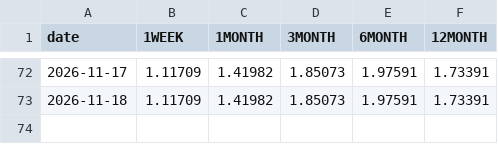
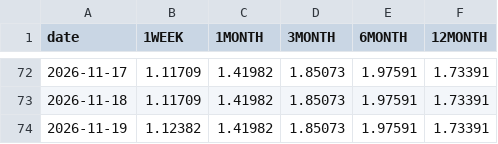
Before and after one commit to ryotaweave/tibor-teams-bot, a CSV file: state/history.csv, drawn as a sheet; only a part is shown, gaps mark what is left out; the diff names each change by its address in the sheet, - before the commit and + after, or states it on an @@ line.

```diff
--- a/state/history.csv
+++ b/state/history.csv
+row 74: 2026-11-19 | 1.12382 | 1.41982 | 1.85073 | 1.97591 | 1.73391
```
Also changed, not shown: 1 other file.
